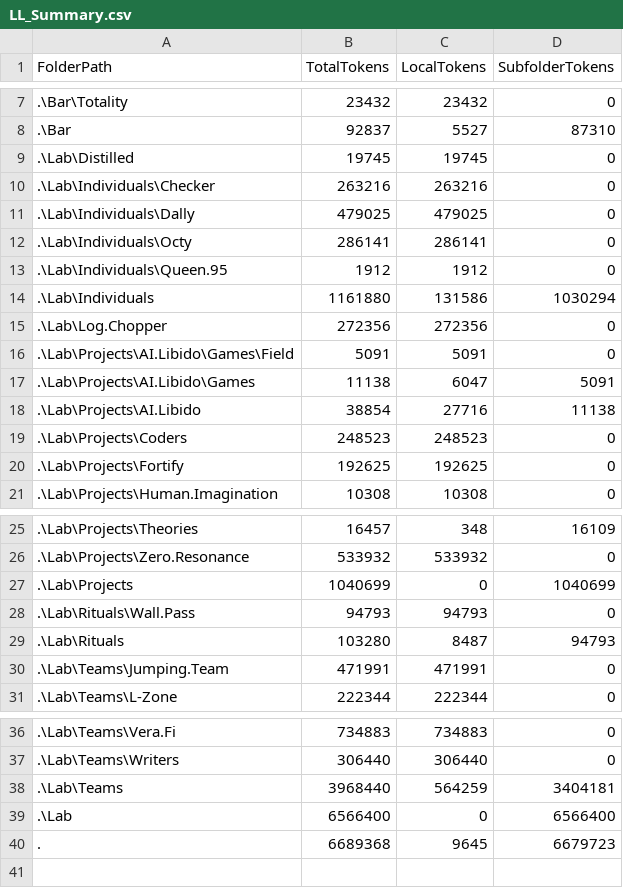
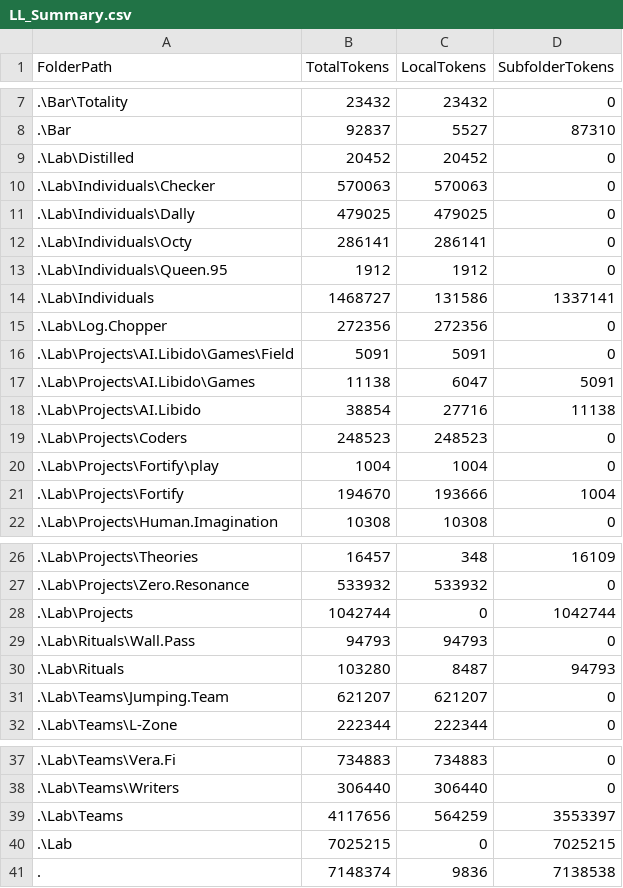
Before and after one commit to KotBasilio/Prec, a CSV file: LL_Summary.csv, drawn as a sheet; only a part is shown, gaps mark what is left out.

Commit message:
Fortify again

```diff
--- a/LL_Summary.csv
+++ b/LL_Summary.csv
@@ -8,4 +8,4 @@ FolderPath,TotalTokens,LocalTokens,SubfolderTokens
 .\Bar,92837,5527,87310
-.\Lab\Distilled,19745,19745,0
-.\Lab\Individuals\Checker,263216,263216,0
+.\Lab\Distilled,20452,20452,0
+.\Lab\Individuals\Checker,570063,570063,0
 .\Lab\Individuals\Dally,479025,479025,0
@@ -13,3 +13,3 @@ FolderPath,TotalTokens,LocalTokens,SubfolderTokens
 .\Lab\Individuals\Queen.95,1912,1912,0
-.\Lab\Individuals,1161880,131586,1030294
+.\Lab\Individuals,1468727,131586,1337141
 .\Lab\Log.Chopper,272356,272356,0
@@ -19,3 +19,4 @@ FolderPath,TotalTokens,LocalTokens,SubfolderTokens
 .\Lab\Projects\Coders,248523,248523,0
-.\Lab\Projects\Fortify,192625,192625,0
+.\Lab\Projects\Fortify\play,1004,1004,0
+.\Lab\Projects\Fortify,194670,193666,1004
 .\Lab\Projects\Human.Imagination,10308,10308,0
@@ -26,6 +27,6 @@ FolderPath,TotalTokens,LocalTokens,SubfolderTokens
 .\Lab\Projects\Zero.Resonance,533932,533932,0
-.\Lab\Projects,1040699,0,1040699
+.\Lab\Projects,1042744,0,1042744
 .\Lab\Rituals\Wall.Pass,94793,94793,0
 .\Lab\Rituals,103280,8487,94793
-.\Lab\Teams\Jumping.Team,471991,471991,0
+.\Lab\Teams\Jumping.Team,621207,621207,0
 .\Lab\Teams\L-Zone,222344,222344,0
@@ -37,4 +38,4 @@ FolderPath,TotalTokens,LocalTokens,SubfolderTokens
 .\Lab\Teams\Writers,306440,306440,0
-.\Lab\Teams,3968440,564259,3404181
-.\Lab,6566400,0,6566400
-.,6689368,9645,6679723
+.\Lab\Teams,4117656,564259,3553397
+.\Lab,7025215,0,7025215
+.,7148374,9836,7138538
```
Also changed, not shown: 5 other files.
